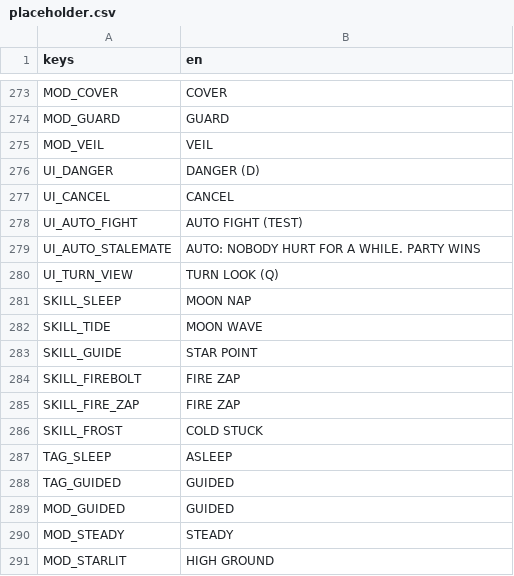
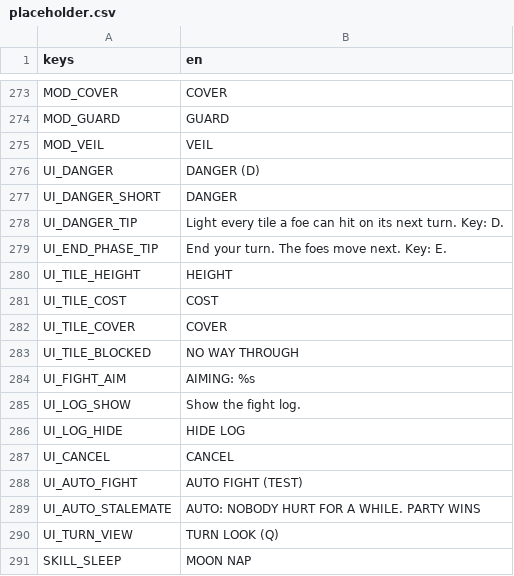
Before and after one commit to BrandonSigil/lodestone, a CSV file: game/text/placeholder.csv, drawn as a sheet; only a part is shown, gaps mark what is left out; the shorter side is filled out with more unchanged rows; the diff names each change by its address in the sheet, - before the commit and + after, or states it on an @@ line.

```diff
--- a/game/text/placeholder.csv
+++ b/game/text/placeholder.csv
+row 277: UI_DANGER_SHORT | DANGER
+row 278: UI_DANGER_TIP | Light every tile a foe can hit on its next turn. Key: D.
+row 279: UI_END_PHASE_TIP | End your turn. The foes move next. Key: E.
+row 280: UI_TILE_HEIGHT | HEIGHT
+row 281: UI_TILE_COST | COST
+row 282: UI_TILE_COVER | COVER
+row 283: UI_TILE_BLOCKED | NO WAY THROUGH
+row 284: UI_FIGHT_AIM | AIMING: %s
+row 285: UI_LOG_SHOW | Show the fight log.
+row 286: UI_LOG_HIDE | HIDE LOG
```
Also changed, not shown: 17 other files.
